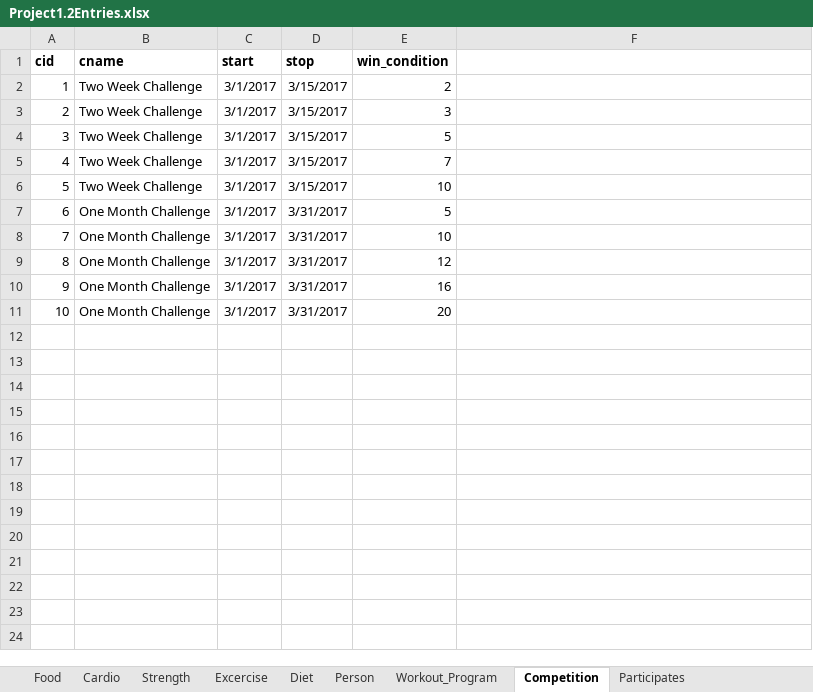
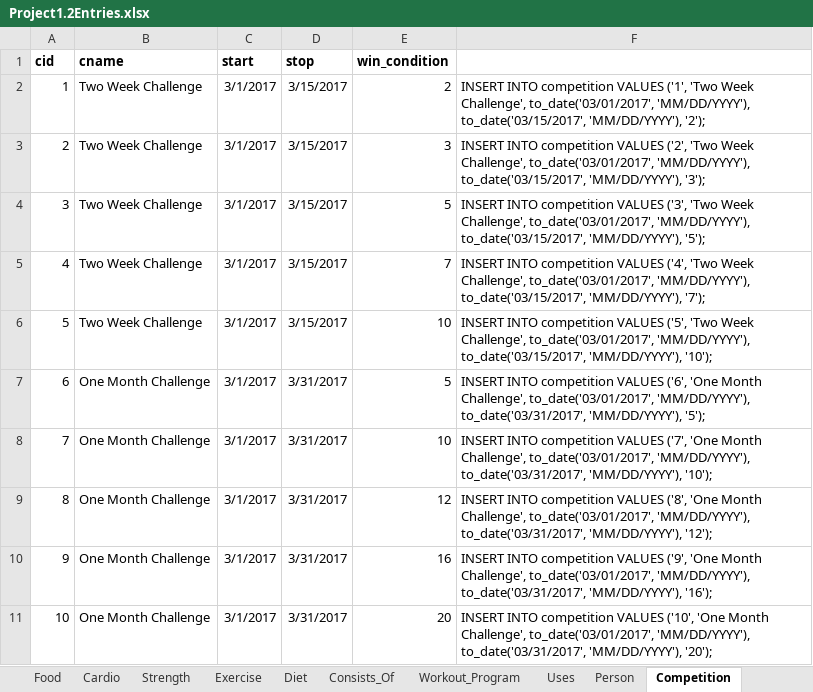
Before and after one commit to rl2745/KetoPalWebDesign, an Excel workbook: Project1.2Entries.xlsx, sheet Competition, drawn as a sheet; values as stored, in another font and other column widths than the file's, no borders; the diff names each change by its address in the sheet, - before the commit and + after, or states it on an @@ line.

```diff
--- a/Project1.2Entries.xlsx (sheet Competition)
+++ b/Project1.2Entries.xlsx (sheet Competition)
-sheet tab: Excercise
+sheet tab: Exercise
+sheet tab: Consists_Of
+sheet tab: Uses
@@ sheet tab order changed: Food | Cardio | Strength | Exercise | Diet | Consists_Of | Workout_Program | Uses | Person | Competition @@
-F2: (empty)
+F2: INSERT INTO competition VALUES ('1', 'Two Week Challenge', to_date('03/01/2017', 'MM/DD/YYYY'), to_date('03/15/2017', 'MM/DD/YYYY'), '2');
-F3: (empty)
+F3: INSERT INTO competition VALUES ('2', 'Two Week Challenge', to_date('03/01/2017', 'MM/DD/YYYY'), to_date('03/15/2017', 'MM/DD/YYYY'), '3');
-F4: (empty)
+F4: INSERT INTO competition VALUES ('3', 'Two Week Challenge', to_date('03/01/2017', 'MM/DD/YYYY'), to_date('03/15/2017', 'MM/DD/YYYY'), '5');
-F5: (empty)
+F5: INSERT INTO competition VALUES ('4', 'Two Week Challenge', to_date('03/01/2017', 'MM/DD/YYYY'), to_date('03/15/2017', 'MM/DD/YYYY'), '7');
-F6: (empty)
+F6: INSERT INTO competition VALUES ('5', 'Two Week Challenge', to_date('03/01/2017', 'MM/DD/YYYY'), to_date('03/15/2017', 'MM/DD/YYYY'), '10');
-F7: (empty)
+F7: INSERT INTO competition VALUES ('6', 'One Month Challenge', to_date('03/01/2017', 'MM/DD/YYYY'), to_date('03/31/2017', 'MM/DD/YYYY'), '5');
-F8: (empty)
+F8: INSERT INTO competition VALUES ('7', 'One Month Challenge', to_date('03/01/2017', 'MM/DD/YYYY'), to_date('03/31/2017', 'MM/DD/YYYY'), '10');
-F9: (empty)
+F9: INSERT INTO competition VALUES ('8', 'One Month Challenge', to_date('03/01/2017', 'MM/DD/YYYY'), to_date('03/31/2017', 'MM/DD/YYYY'), '12');
-F10: (empty)
+F10: INSERT INTO competition VALUES ('9', 'One Month Challenge', to_date('03/01/2017', 'MM/DD/YYYY'), to_date('03/31/2017', 'MM/DD/YYYY'), '16');
-F11: (empty)
+F11: INSERT INTO competition VALUES ('10', 'One Month Challenge', to_date('03/01/2017', 'MM/DD/YYYY'), to_date('03/31/2017', 'MM/DD/YYYY'), '20');
```
Also changed, not shown: sheet Diet, sheet Workout_Program, sheet Exercise, sheet Person, sheet Cardio, sheet Strength, 1 more sheet, 2 other files.
